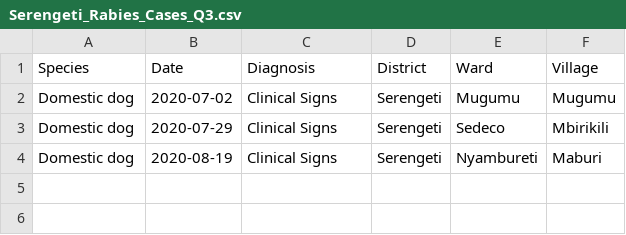
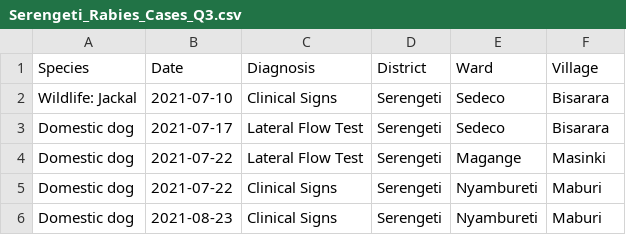
Before and after one commit to RabiesResearch/Serengeti_Review, a CSV file: output/Serengeti_Rabies_Cases_Q3.csv, drawn as a sheet.

```diff
--- a/output/Serengeti_Rabies_Cases_Q3.csv
+++ b/output/Serengeti_Rabies_Cases_Q3.csv
@@ -1,4 +1,6 @@
 "Species","Date","Diagnosis","District","Ward","Village"
-"Domestic dog",2020-07-02,"Clinical Signs","Serengeti","Mugumu","Mugumu"
-"Domestic dog",2020-07-29,"Clinical Signs","Serengeti","Sedeco","Mbirikili"
-"Domestic dog",2020-08-19,"Clinical Signs","Serengeti","Nyambureti","Maburi"
+"Wildlife: Jackal",2021-07-10,"Clinical Signs","Serengeti","Sedeco","Bisarara"
+"Domestic dog",2021-07-17,"Lateral Flow Test","Serengeti","Sedeco","Bisarara"
+"Domestic dog",2021-07-22,"Lateral Flow Test","Serengeti","Magange","Masinki"
+"Domestic dog",2021-07-22,"Clinical Signs","Serengeti","Nyambureti","Maburi"
+"Domestic dog",2021-08-23,"Clinical Signs","Serengeti","Nyambureti","Maburi"
```
Also changed, not shown: output/Serengeti_Rabies_Cases_Q4.csv, output/Serengeti_Rabies_Exposures_Q1.csv, 42 other files.
